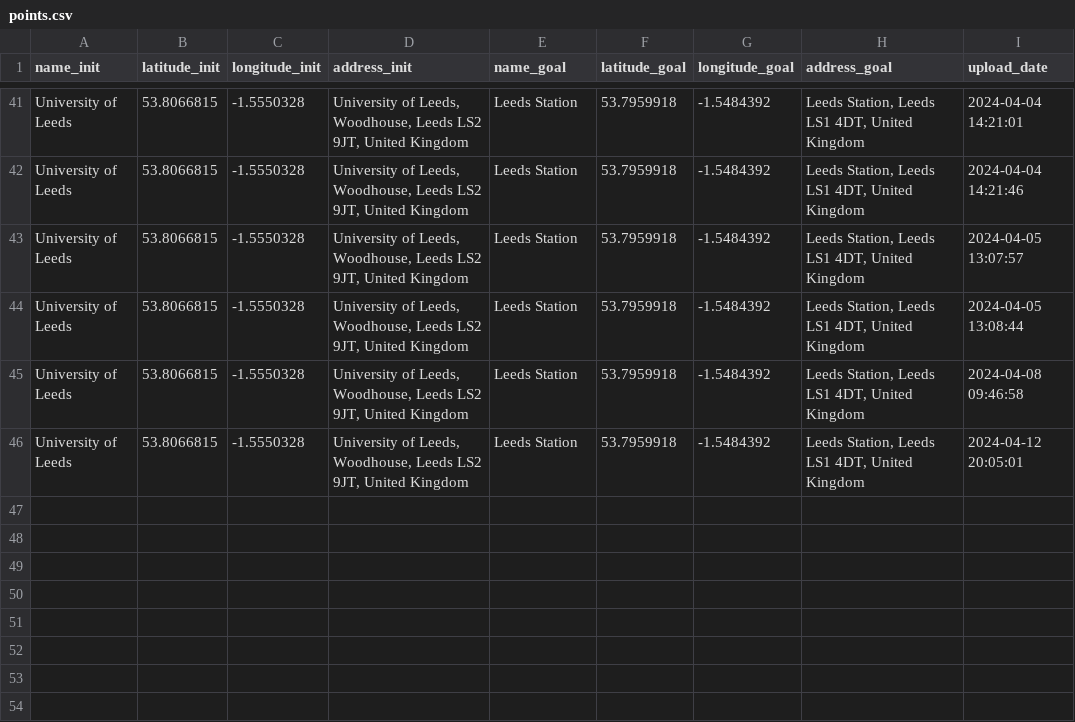
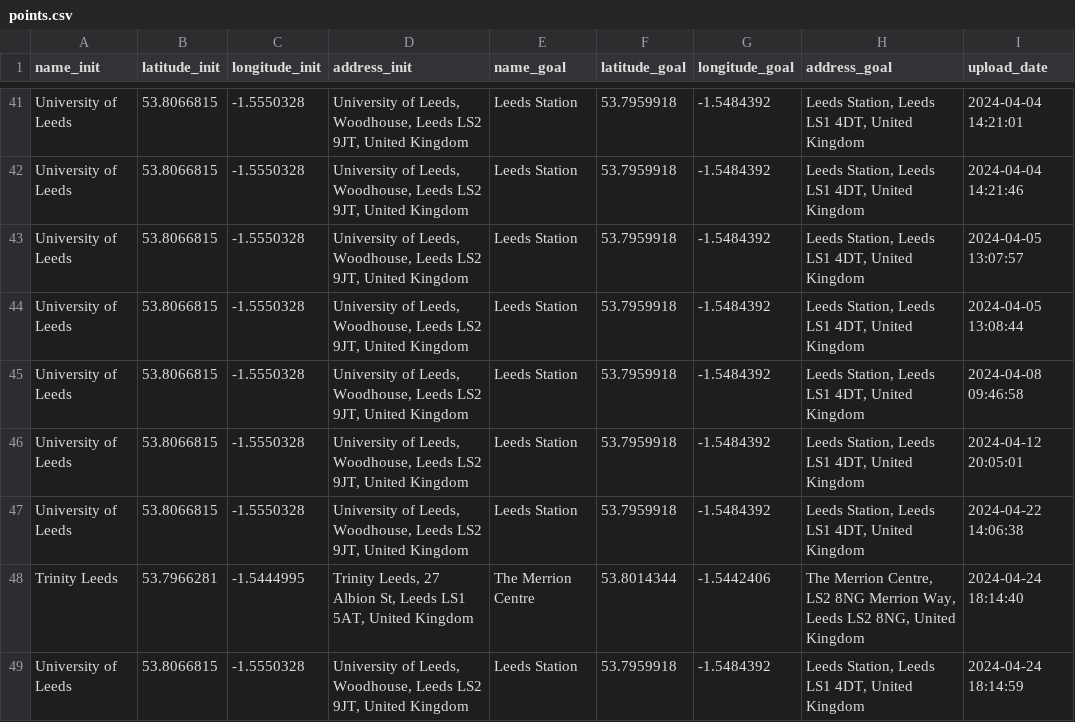
Before and after one commit to shasha-nabila/Journey-Tracker-App, a CSV file: points.csv, drawn as a sheet; only a part is shown, gaps mark what is left out.

```diff
--- a/points.csv
+++ b/points.csv
@@ -46 +46,4 @@ University of Leeds,53.8066815,-1.5550328,"University of Leeds, Woodhouse, Leeds
 University of Leeds,53.8066815,-1.5550328,"University of Leeds, Woodhouse, Leeds LS2 9JT, United Kingdom",Leeds Station,53.7959918,-1.5484392,"Leeds Station, Leeds LS1 4DT, United Kingdom",2024-04-12 20:05:01
+University of Leeds,53.8066815,-1.5550328,"University of Leeds, Woodhouse, Leeds LS2 9JT, United Kingdom",Leeds Station,53.7959918,-1.5484392,"Leeds Station, Leeds LS1 4DT, United Kingdom",2024-04-22 14:06:38
+Trinity Leeds,53.7966281,-1.5444995,"Trinity Leeds, 27 Albion St, Leeds LS1 5AT, United Kingdom",The Merrion Centre,53.8014344,-1.5442406,"The Merrion Centre, LS2 8NG Merrion Way, Leeds LS2 8NG, United Kingdom",2024-04-24 18:14:40
+University of Leeds,53.8066815,-1.5550328,"University of Leeds, Woodhouse, Leeds LS2 9JT, United Kingdom",Leeds Station,53.7959918,-1.5484392,"Leeds Station, Leeds LS1 4DT, United Kingdom",2024-04-24 18:14:59
```
Also changed, not shown: distance.csv, 7 other files.
